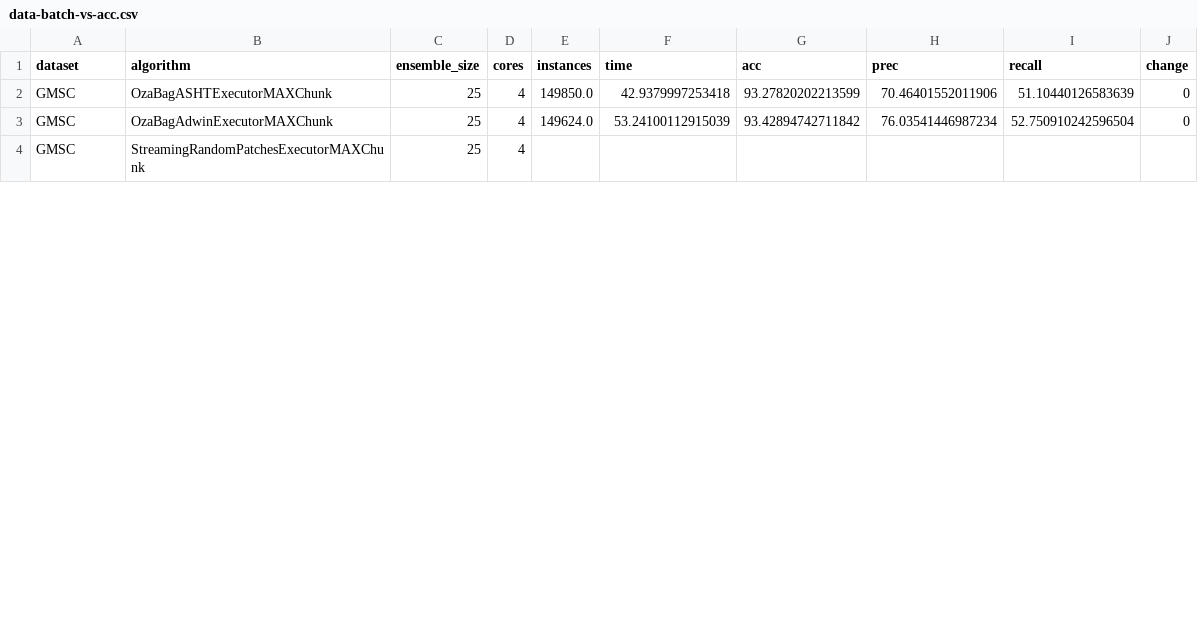
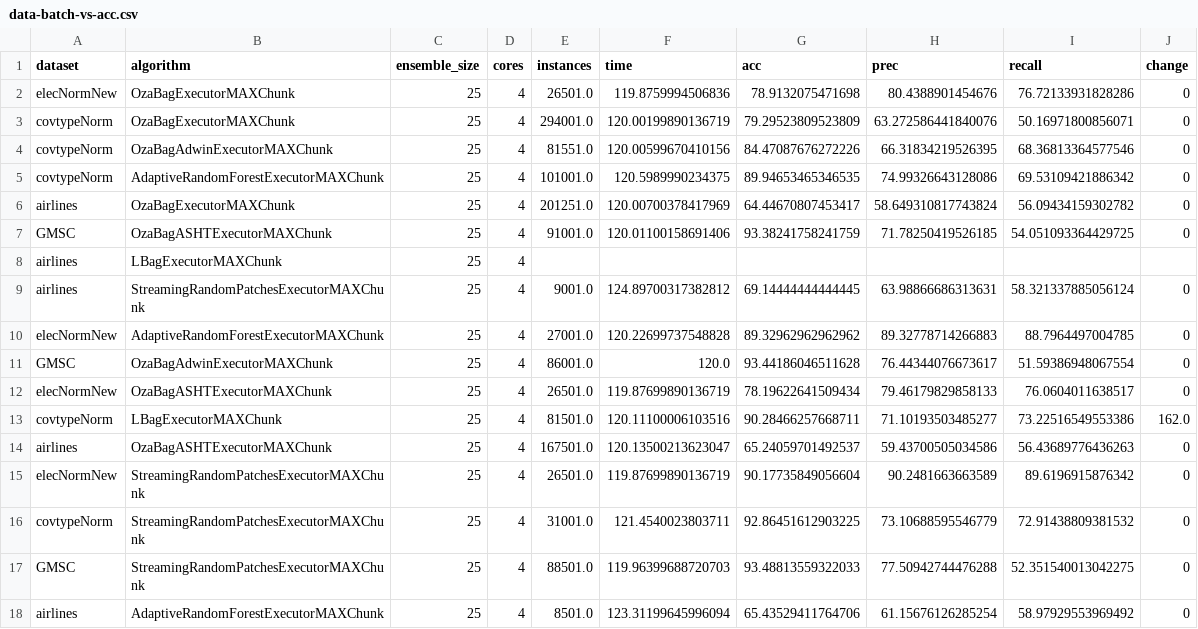
Before and after one commit to reginaldojunior/fuzzy-mb-dynamic, a CSV file: parsed_csvs/data-batch-vs-acc.csv, drawn as a sheet; only a part is shown; the diff covers the shown part only.

```diff
--- a/parsed_csvs/data-batch-vs-acc.csv
+++ b/parsed_csvs/data-batch-vs-acc.csv
@@ -1,4 +1,18 @@
 dataset,algorithm,ensemble_size,cores,instances,time,acc,prec,recall,change
-GMSC,OzaBagASHTExecutorMAXChunk,25,4,149850.0,42.9379997253418,93.27820202213599,70.46401552011906,51.10440126583639,0
-GMSC,OzaBagAdwinExecutorMAXChunk,25,4,149624.0,53.24100112915039,93.42894742711842,76.03541446987234,52.750910242596504,0
-GMSC,StreamingRandomPatchesExecutorMAXChunk,25,4
+elecNormNew,OzaBagExecutorMAXChunk,25,4,26501.0,119.8759994506836,78.9132075471698,80.4388901454676,76.72133931828286,0
+covtypeNorm,OzaBagExecutorMAXChunk,25,4,294001.0,120.00199890136719,79.29523809523809,63.272586441840076,50.16971800856071,0
+covtypeNorm,OzaBagAdwinExecutorMAXChunk,25,4,81551.0,120.00599670410156,84.47087676272226,66.31834219526395,68.36813364577546,0
+covtypeNorm,AdaptiveRandomForestExecutorMAXChunk,25,4,101001.0,120.5989990234375,89.94653465346535,74.99326643128086,69.53109421886342,0
+airlines,OzaBagExecutorMAXChunk,25,4,201251.0,120.00700378417969,64.44670807453417,58.649310817743824,56.09434159302782,0
+GMSC,OzaBagASHTExecutorMAXChunk,25,4,91001.0,120.01100158691406,93.38241758241759,71.78250419526185,54.051093364429725,0
+airlines,LBagExecutorMAXChunk,25,4
+airlines,StreamingRandomPatchesExecutorMAXChunk,25,4,9001.0,124.89700317382812,69.14444444444445,63.98866686313631,58.321337885056124,0
+elecNormNew,AdaptiveRandomForestExecutorMAXChunk,25,4,27001.0,120.22699737548828,89.32962962962962,89.32778714266883,88.7964497004785,0
+GMSC,OzaBagAdwinExecutorMAXChunk,25,4,86001.0,120.0,93.44186046511628,76.44344076673617,51.59386948067554,0
+elecNormNew,OzaBagASHTExecutorMAXChunk,25,4,26501.0,119.87699890136719,78.19622641509434,79.46179829858133,76.0604011638517,0
+covtypeNorm,LBagExecutorMAXChunk,25,4,81501.0,120.11100006103516,90.28466257668711,71.10193503485277,73.22516549553386,162.0
+airlines,OzaBagASHTExecutorMAXChunk,25,4,167501.0,120.13500213623047,65.24059701492537,59.43700505034586,56.43689776436263,0
+elecNormNew,StreamingRandomPatchesExecutorMAXChunk,25,4,26501.0,119.87699890136719,90.17735849056604,90.2481663663589,89.6196915876342,0
+covtypeNorm,StreamingRandomPatchesExecutorMAXChunk,25,4,31001.0,121.4540023803711,92.86451612903225,73.10688595546779,72.91438809381532,0
+GMSC,StreamingRandomPatchesExecutorMAXChunk,25,4,88501.0,119.96399688720703,93.48813559322033,77.50942744476288,52.351540013042275,0
+airlines,AdaptiveRandomForestExecutorMAXChunk,25,4,8501.0,123.31199645996094,65.43529411764706,61.15676126285254,58.97929553969492,0
```
Also changed, not shown: 3 added rows, 1 removed row and 10 edited cells elsewhere in this file, 4 other files.
